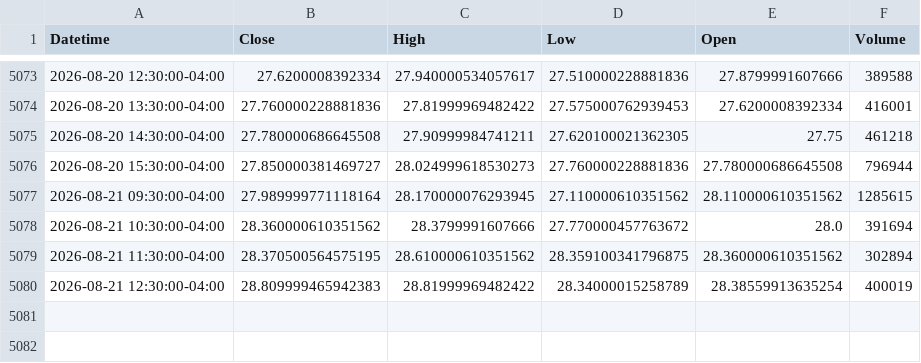
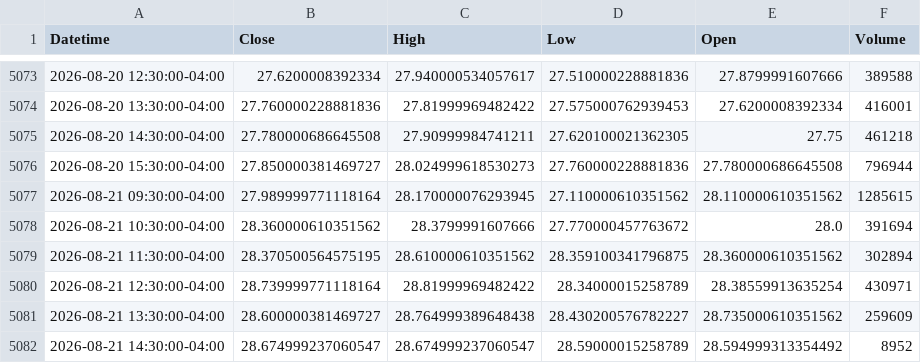
Before and after one commit to Dalingceb/wtw-repo-data, a CSV file: data/ZETA/ZETA_1h.csv, drawn as a sheet; only a part is shown, gaps mark what is left out.

```diff
--- a/data/ZETA/ZETA_1h.csv
+++ b/data/ZETA/ZETA_1h.csv
@@ -5079,2 +5079,4 @@ Datetime,Close,High,Low,Open,Volume
 2026-08-21 11:30:00-04:00,28.370500564575195,28.610000610351562,28.359100341796875,28.360000610351562,302894
-2026-08-21 12:30:00-04:00,28.809999465942383,28.81999969482422,28.34000015258789,28.38559913635254,400019
+2026-08-21 12:30:00-04:00,28.739999771118164,28.81999969482422,28.34000015258789,28.38559913635254,430971
+2026-08-21 13:30:00-04:00,28.600000381469727,28.764999389648438,28.430200576782227,28.735000610351562,259609
+2026-08-21 14:30:00-04:00,28.674999237060547,28.674999237060547,28.59000015258789,28.594999313354492,8952
```
Also changed, not shown: data/CL_F/CL_F_daily.csv, data/CRWV/CRWV_1h.csv, 13 other files.
